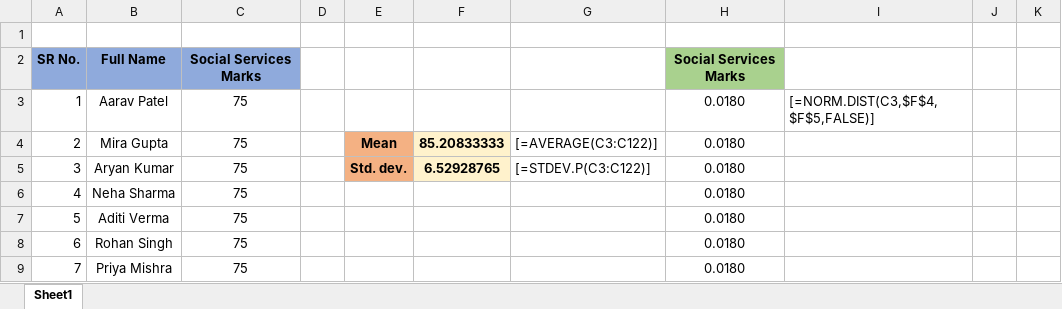
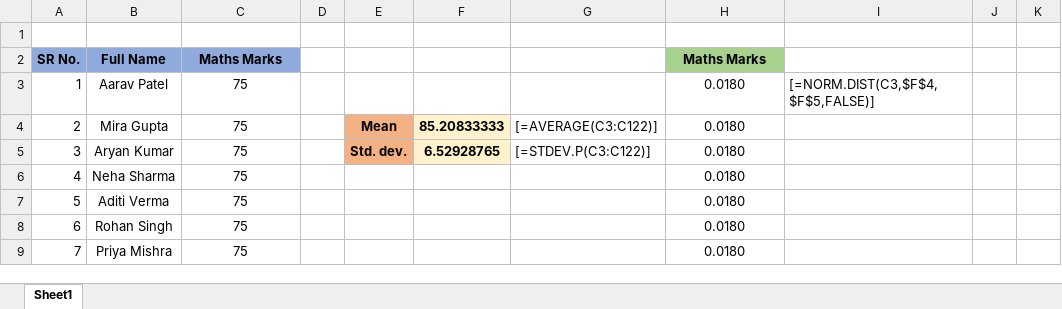
Before and after one commit to abhiwavhal/Tops_Technologies, an Excel workbook: 4- • Normal Distribution Using Excel.xlsx, sheet Sheet1, drawn as a sheet; only a part is shown; values as stored, in another font and other column widths than the file's, no borders; charts and pictures not drawn; the diff covers the shown part only; the diff names each change by its address in the sheet, - before the commit and + after, or states it on an @@ line.

```diff
--- a/4- • Normal Distribution Using Excel.xlsx (sheet Sheet1)
+++ b/4- • Normal Distribution Using Excel.xlsx (sheet Sheet1)
-C2: Social Services Marks
+C2: Maths Marks
-H2: Social Services Marks
+H2: Maths Marks
```
Also changed, not shown: 32 edited cells elsewhere in this sheet, charts or pictures, 1- • Calculate Frequency Distribution in Excel.xlsx, 2- • Correlation Matrix Using Excel.xlsx, 2 other files.
